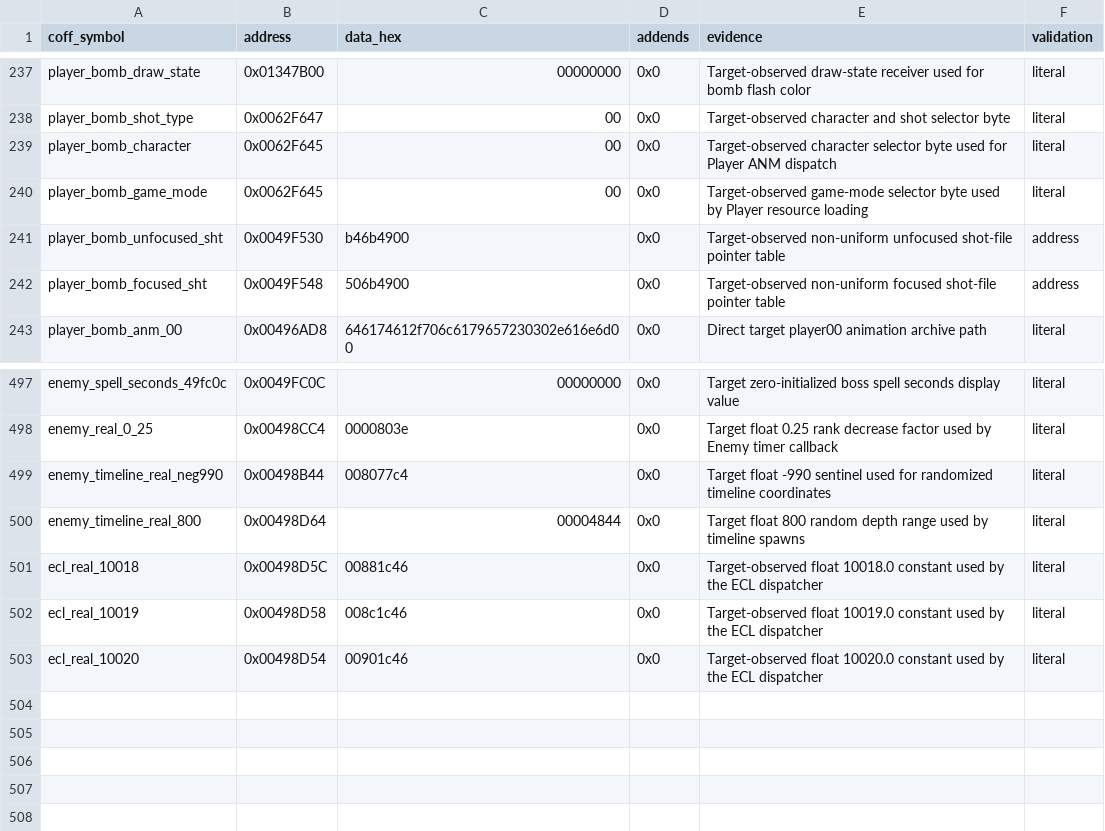
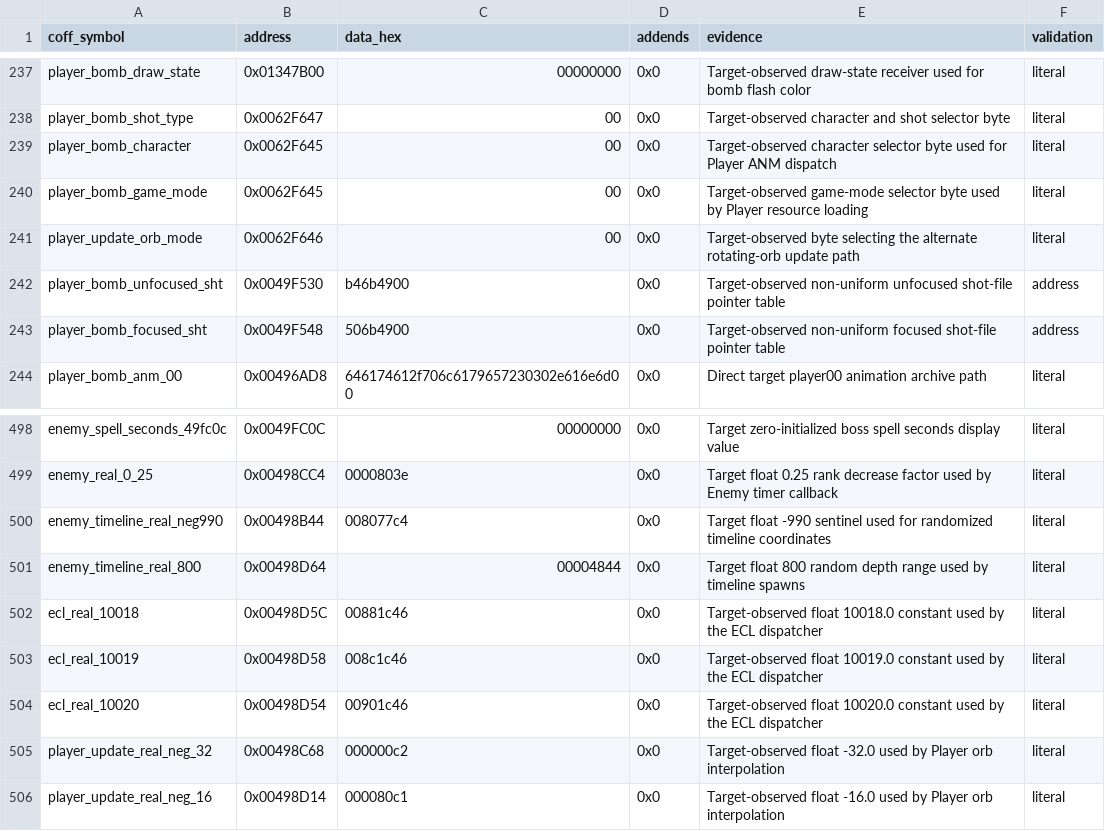
Before and after one commit to N0zoM1z0/th07, a CSV file: config/reccmp-relocations.csv, drawn as a sheet; only a part is shown, gaps mark what is left out.

Commit message:
Match Player update and add instruction-shape diagnostics

```diff
--- a/config/reccmp-relocations.csv
+++ b/config/reccmp-relocations.csv
@@ -240,2 +240,3 @@ player_bomb_character,0x0062F645,00,0x0,Target-observed character selector byte
 player_bomb_game_mode,0x0062F645,00,0x0,Target-observed game-mode selector byte used by Player resource loading,literal
+player_update_orb_mode,0x0062F646,00,0x0,Target-observed byte selecting the alternate rotating-orb update path,literal
 player_bomb_unfocused_sht,0x0049F530,b46b4900,0x0,Target-observed non-uniform unfocused shot-file pointer table,address
@@ -503 +504,3 @@ ecl_real_10019,0x00498D58,008c1c46,0x0,Target-observed float 10019.0 constant us
 ecl_real_10020,0x00498D54,00901c46,0x0,Target-observed float 10020.0 constant used by the ECL dispatcher,literal
+player_update_real_neg_32,0x00498C68,000000c2,0x0,Target-observed float -32.0 used by Player orb interpolation,literal
+player_update_real_neg_16,0x00498D14,000080c1,0x0,Target-observed float -16.0 used by Player orb interpolation,literal
```
Also changed, not shown: config/functions.csv, 8 other files.
